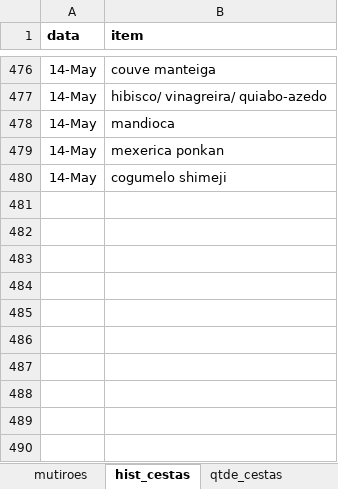
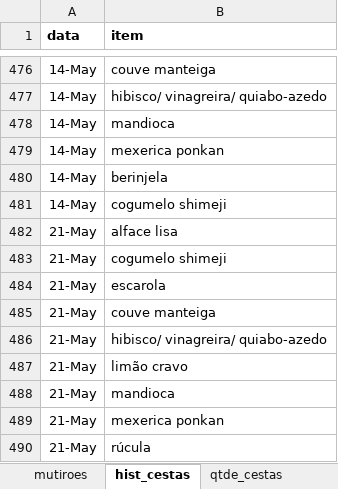
Before and after one commit to renato-favarin/web_app_CSA, an Excel workbook: data/csa_pindorama.xlsx, sheet hist_cestas, drawn as a sheet; only a part is shown, gaps mark what is left out; values as stored, in another font and other column widths than the file's, no borders; the diff names each change by its address in the sheet, - before the commit and + after, or states it on an @@ line.

```diff
--- a/data/csa_pindorama.xlsx (sheet hist_cestas)
+++ b/data/csa_pindorama.xlsx (sheet hist_cestas)
+row 480: 14-May | berinjela
+row 482: 21-May | alface lisa
+row 483: 21-May | cogumelo shimeji
+row 484: 21-May | escarola
+row 485: 21-May | couve manteiga
+row 486: 21-May | hibisco/ vinagreira/ quiabo-azedo
+row 487: 21-May | limão cravo
+row 488: 21-May | mandioca
+row 489: 21-May | mexerica ponkan
+row 490: 21-May | rúcula
```
Also changed, not shown: sheet hist_plantios, sheet busca_cesta, sheet qtde_cestas, sheet produtos.
